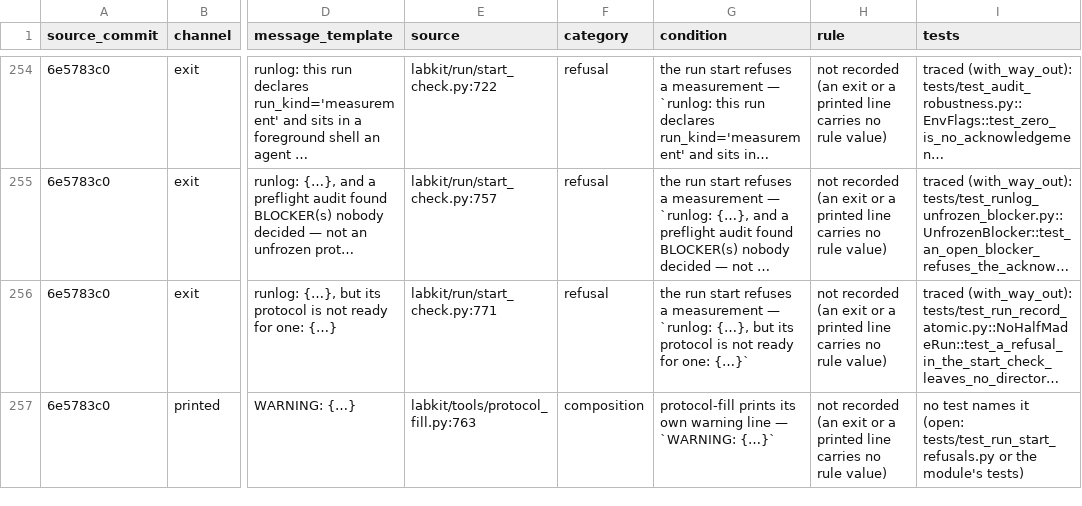
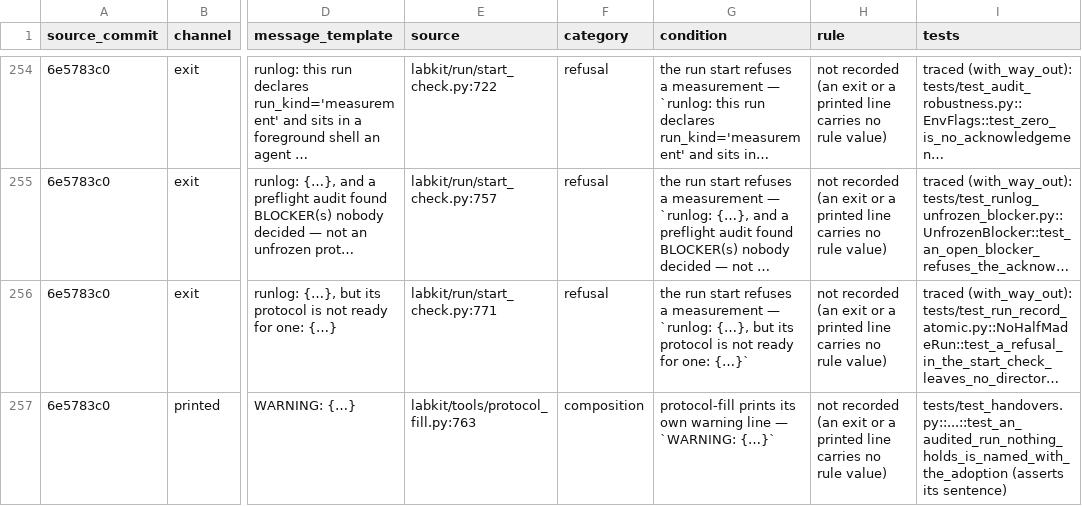
Before and after one commit to kmax-tech/labkit, a TSV file: docs/notes/2026-11-10-site-account.tsv, drawn as a sheet; only a part is shown, gaps mark what is left out; long unchanged cells end in …; the diff covers the shown part only; the diff names each change by its address in the sheet, - before the commit and + after, or states it on an @@ line.

```diff
--- a/docs/notes/2026-11-10-site-account.tsv
+++ b/docs/notes/2026-11-10-site-account.tsv
-I257 (tests): no test names it (open: tests/test_run_start_refusals.py or the module's tests)
+I257 (tests): tests/test_handovers.py::...::test_an_audited_run_nothing_holds_is_named_with_the_adoption (asserts its sentence)
```
Also changed, not shown: 7 edited cells elsewhere in this file, 5 other files.
